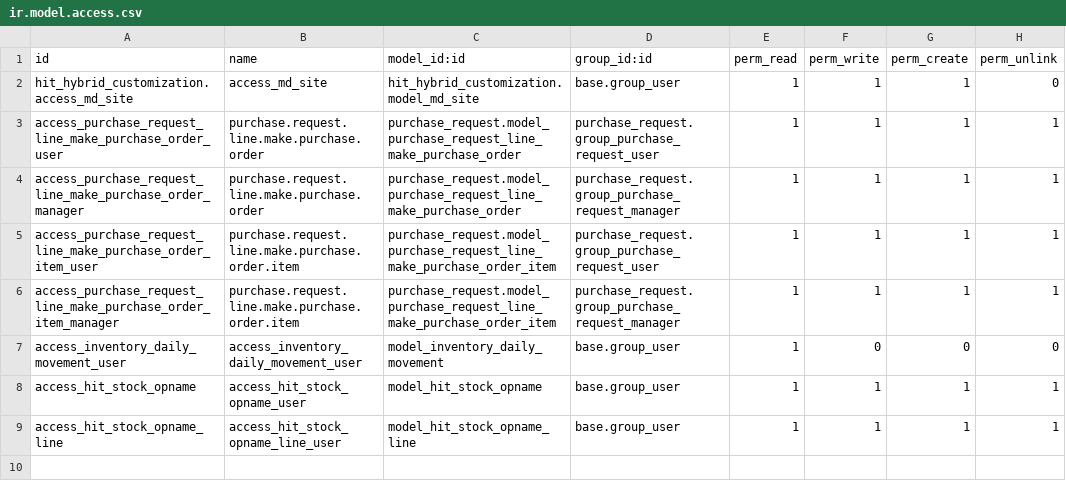
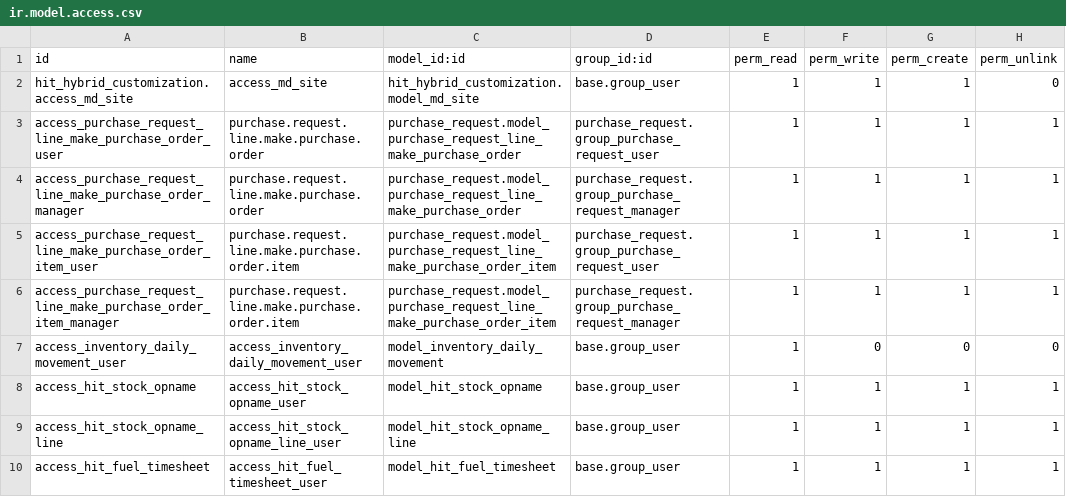
Before and after one commit to ksjaya2023/odoo15-backup, a CSV file: hit_hybrid_customization/security/ir.model.access.csv, drawn as a sheet.

```diff
--- a/hit_hybrid_customization/security/ir.model.access.csv
+++ b/hit_hybrid_customization/security/ir.model.access.csv
@@ -9 +9,2 @@ access_hit_stock_opname,access_hit_stock_opname_user,model_hit_stock_opname,base
 access_hit_stock_opname_line,access_hit_stock_opname_line_user,model_hit_stock_opname_line,base.group_user,1,1,1,1
+access_hit_fuel_timesheet,access_hit_fuel_timesheet_user,model_hit_fuel_timesheet,base.group_user,1,1,1,1
```
Also changed, not shown: 6 other files.
